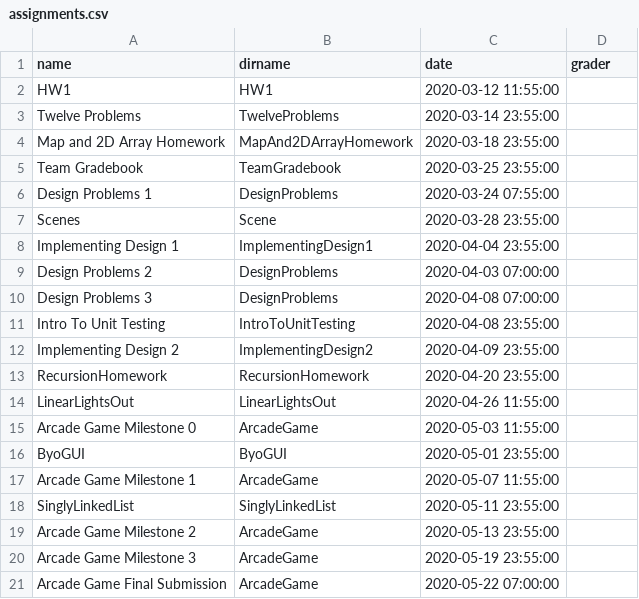
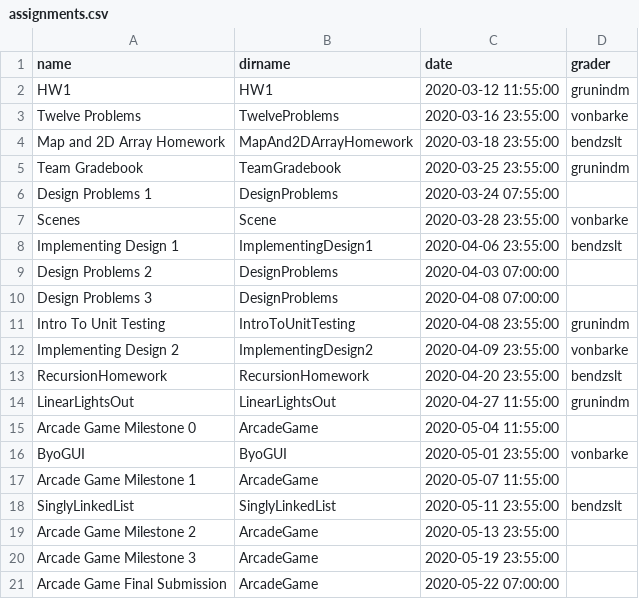
Before and after one commit to RHIT-CSSE/csse220, a CSV file: _data/assignments.csv, drawn as a sheet; the diff names each change by its address in the sheet, - before the commit and + after, or states it on an @@ line.

Commit message:
Changed assignments to not have weekend due dates and assigned graders

```diff
--- a/_data/assignments.csv
+++ b/_data/assignments.csv
-D2 (grader): (empty)
+D2 (grader): grunindm
-C3 (date): 2020-03-14 23:55:00
+C3 (date): 2020-03-16 23:55:00
-D3 (grader): (empty)
+D3 (grader): vonbarke
-D4 (grader): (empty)
+D4 (grader): bendzslt
-D5 (grader): (empty)
+D5 (grader): grunindm
-D7 (grader): (empty)
+D7 (grader): vonbarke
-C8 (date): 2020-04-04 23:55:00
+C8 (date): 2020-04-06 23:55:00
-D8 (grader): (empty)
+D8 (grader): bendzslt
-D11 (grader): (empty)
+D11 (grader): grunindm
-D12 (grader): (empty)
+D12 (grader): vonbarke
-D13 (grader): (empty)
+D13 (grader): bendzslt
-C14 (date): 2020-04-26 11:55:00
+C14 (date): 2020-04-27 11:55:00
-D14 (grader): (empty)
+D14 (grader): grunindm
-C15 (date): 2020-05-03 11:55:00
+C15 (date): 2020-05-04 11:55:00
-D16 (grader): (empty)
+D16 (grader): vonbarke
-D18 (grader): (empty)
+D18 (grader): bendzslt
```
